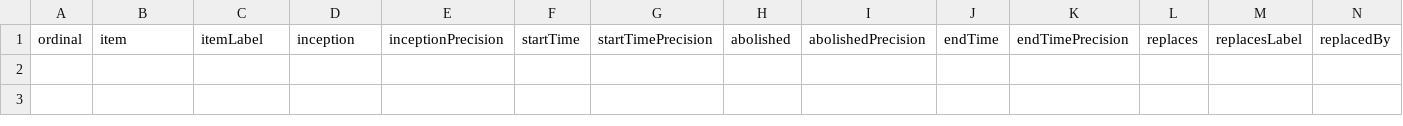
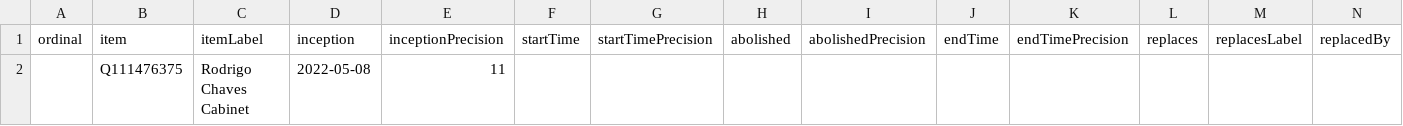
Before and after one commit to every-politician-scrapers/costa-rica, a CSV file: wikidata/results/all-cabinets.csv, drawn as a sheet; only a part is shown; rows hold the shown columns only; the diff names each change by its address in the sheet, - before the commit and + after, or states it on an @@ line.

Commit message:
Run SPARQL queries

```diff
--- a/wikidata/results/all-cabinets.csv
+++ b/wikidata/results/all-cabinets.csv
+row 2:  | Q111476375 | Rodrigo Chaves Cabinet | 2022-05-08 | 11
```
